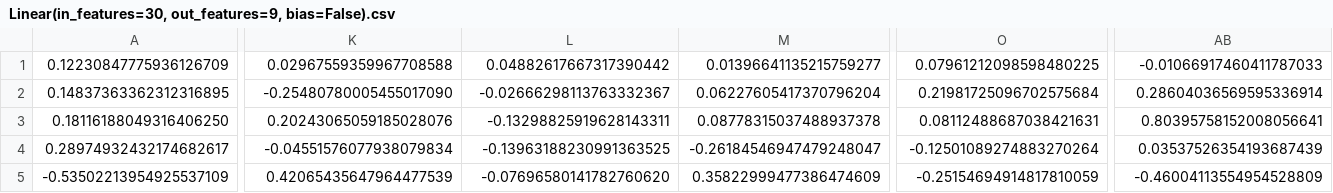
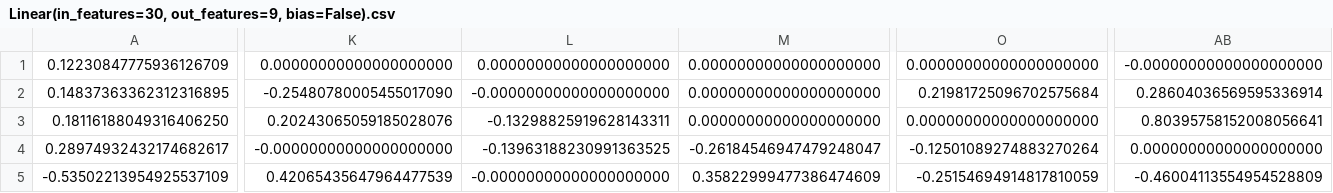
Before and after one commit to siangsiang/VSD-Final, a CSV file: ML/weights/Linear(in_features=30, out_features=9, bias=False).csv, drawn as a sheet; only a part is shown, gaps mark what is left out; the diff covers the shown part only; the diff names each change by its address in the sheet, - before the commit and + after, or states it on an @@ line.

```diff
--- a/ML/weights/Linear(in_features=30, out_features=9, bias=False).csv
+++ b/ML/weights/Linear(in_features=30, out_features=9, bias=False).csv
-K1: 0.02967559359967708588
+K1: 0.00000000000000000000
-L1: 0.04882617667317390442
+L1: 0.00000000000000000000
-M1: 0.01396641135215759277
+M1: 0.00000000000000000000
-O1: 0.07961212098598480225
+O1: 0.00000000000000000000
-AB1: -0.01066917460411787033
+AB1: -0.00000000000000000000
-L2: -0.02666298113763332367
+L2: -0.00000000000000000000
-M2: 0.06227605417370796204
+M2: 0.00000000000000000000
-M3: 0.08778315037488937378
+M3: 0.00000000000000000000
-O3: 0.08112488687038421631
+O3: 0.00000000000000000000
-K4: -0.04551576077938079834
+K4: -0.00000000000000000000
-AB4: 0.03537526354193687439
+AB4: 0.00000000000000000000
-L5: -0.07696580141782760620
+L5: -0.00000000000000000000
```
Also changed, not shown: 45 edited cells elsewhere in this file, ML-HW/data/weights/Linear(in_features=30, out_features=9, bias=False).csv, ML-HW/data/weights/Linear(in_features=9, out_features=5, bias=False).csv, 11 other files.
